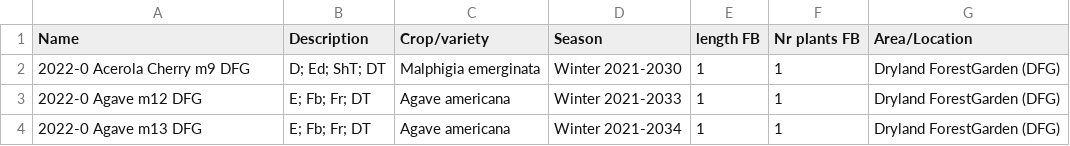
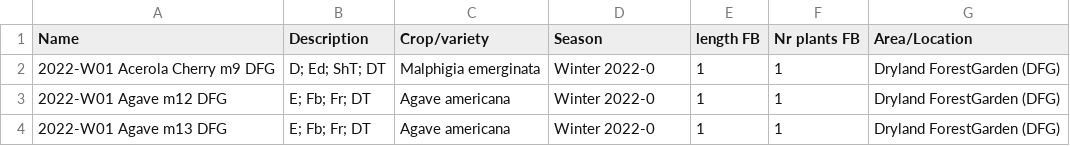
Before and after one commit to ludwa6/farmOS, a CSV file: content/data/uploaded/PlantsDb_fOStest2.csv, drawn as a sheet.

Commit message:
Add files via upload
correct name, to respect convention

```diff
--- a/content/data/uploaded/PlantsDb_fOStest2.csv
+++ b/content/data/uploaded/PlantsDb_fOStest2.csv
@@ -1,4 +1,4 @@
 Name,Description,Crop/variety,Season,length FB,Nr plants FB,Area/Location
-2022-0 Acerola Cherry m9 DFG,D; Ed; ShT; DT,Malphigia emerginata,Winter 2021-2030,1,1,Dryland ForestGarden (DFG)
-2022-0 Agave m12 DFG,E; Fb; Fr; DT,Agave americana,Winter 2021-2033,1,1,Dryland ForestGarden (DFG)
-2022-0 Agave m13 DFG,E; Fb; Fr; DT,Agave americana,Winter 2021-2034,1,1,Dryland ForestGarden (DFG)
+2022-W01 Acerola Cherry m9 DFG,D; Ed; ShT; DT,Malphigia emerginata,Winter 2022-0,1,1,Dryland ForestGarden (DFG)
+2022-W01 Agave m12 DFG,E; Fb; Fr; DT,Agave americana,Winter 2022-0,1,1,Dryland ForestGarden (DFG)
+2022-W01 Agave m13 DFG,E; Fb; Fr; DT,Agave americana,Winter 2022-0,1,1,Dryland ForestGarden (DFG)
```
